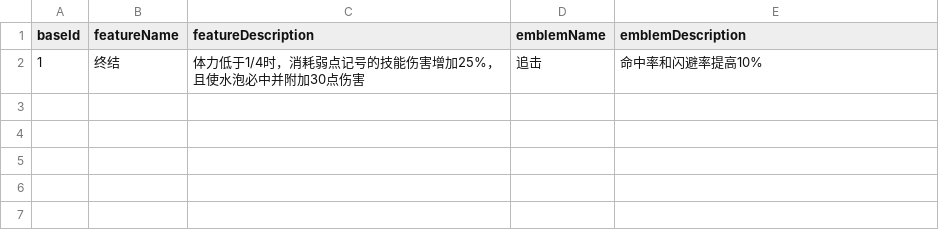
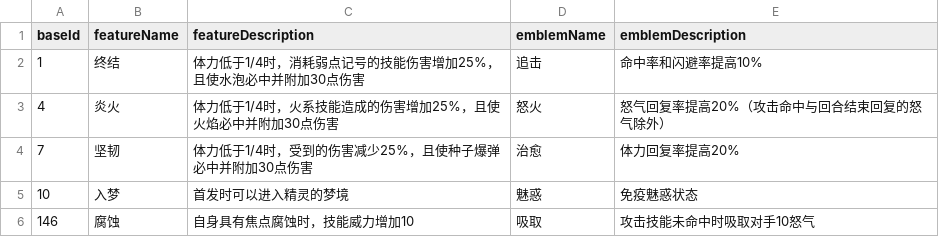
Before and after one commit to Brady29655751/Seer2, a CSV file: Pets/feature.csv, drawn as a sheet; the diff names each change by its address in the sheet, - before the commit and + after, or states it on an @@ line.

```diff
--- a/Pets/feature.csv
+++ b/Pets/feature.csv
+row 3: 4 | 炎火 | 体力低于1/4时，火系技能造成的伤害增加25%，且使火焰必中并附加30点伤害 | 怒火 | 怒气回复率提高20%（攻击命中与回合结束回复的怒气除外）
+row 4: 7 | 坚韧 | 体力低于1/4时，受到的伤害减少25%，且使种子爆弹必中并附加30点伤害 | 治愈 | 体力回复率提高20%
+row 5: 10 | 入梦 | 首发时可以进入精灵的梦境 | 魅惑 | 免疫魅惑状态
+row 6: 146 | 腐蚀 | 自身具有焦点腐蚀时，技能威力增加10 | 吸取 | 攻击技能未命中时吸取对手10怒气
```
Also changed, not shown: Activities/info.csv, Buffs/effect.csv, 20 other files.
